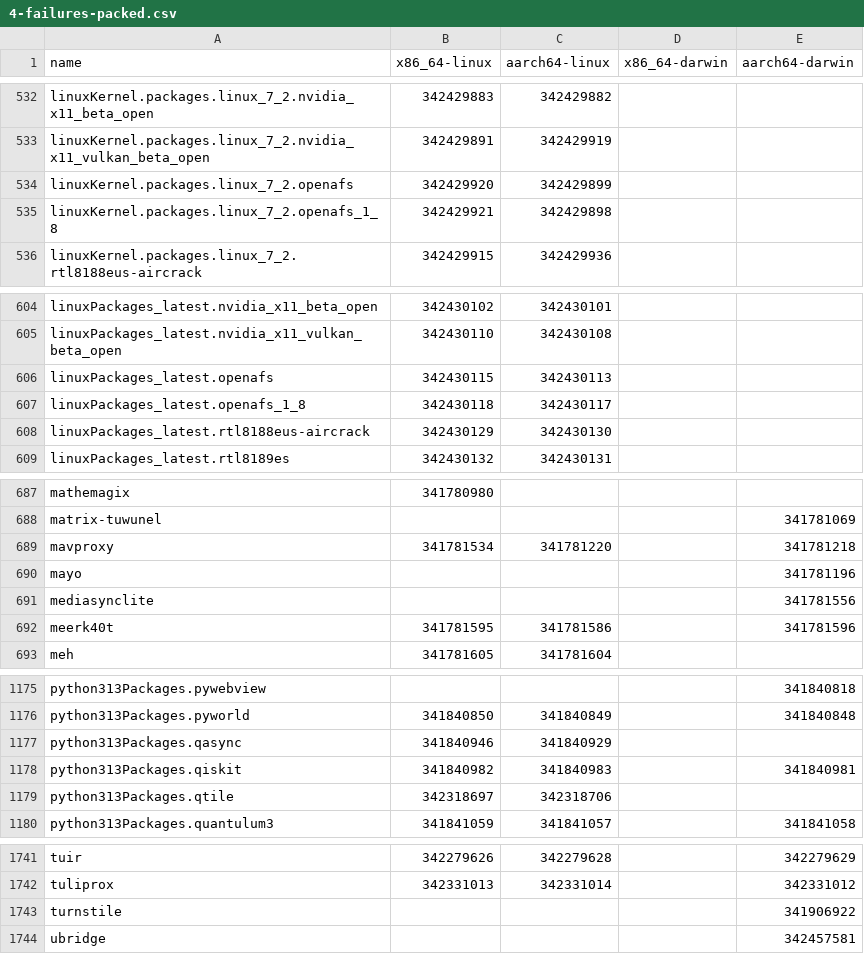
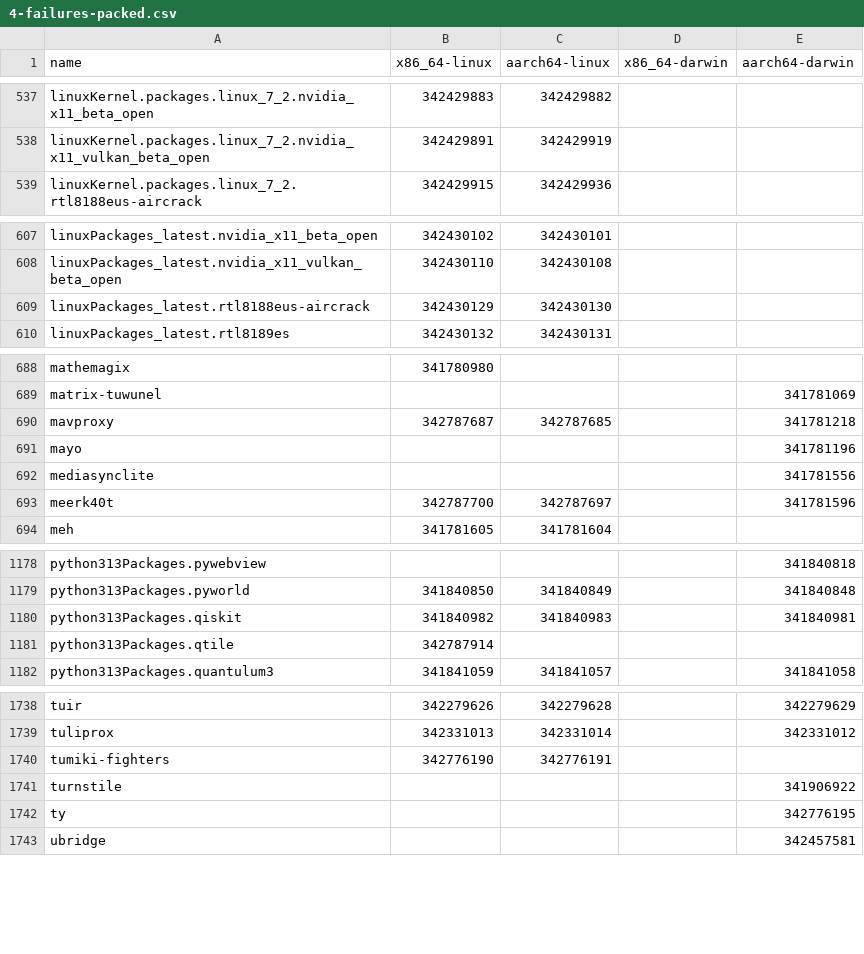
Before and after one commit to Sigmanificient/nixpkgs-failure-notify, a CSV file: results/trunk/4-failures-packed.csv, drawn as a sheet; only a part is shown, gaps mark what is left out; the diff covers the shown part only.

```diff
--- a/results/trunk/4-failures-packed.csv
+++ b/results/trunk/4-failures-packed.csv
@@ -533,4 +538,2 @@ linuxKernel.packages.linux_7_2.nvidia_x11_beta_open,342429883,342429882,,
 linuxKernel.packages.linux_7_2.nvidia_x11_vulkan_beta_open,342429891,342429919,,
-linuxKernel.packages.linux_7_2.openafs,342429920,342429899,,
-linuxKernel.packages.linux_7_2.openafs_1_8,342429921,342429898,,
 linuxKernel.packages.linux_7_2.rtl8188eus-aircrack,342429915,342429936,,
@@ -605,4 +608,2 @@ linuxPackages_latest.nvidia_x11_beta_open,342430102,342430101,,
 linuxPackages_latest.nvidia_x11_vulkan_beta_open,342430110,342430108,,
-linuxPackages_latest.openafs,342430115,342430113,,
-linuxPackages_latest.openafs_1_8,342430118,342430117,,
 linuxPackages_latest.rtl8188eus-aircrack,342430129,342430130,,
@@ -688,6 +689,6 @@ mathemagix,341780980,,,
 matrix-tuwunel,,,,341781069
-mavproxy,341781534,341781220,,341781218
+mavproxy,342787687,342787685,,341781218
 mayo,,,,341781196
 mediasynclite,,,,341781556
-meerk40t,341781595,341781586,,341781596
+meerk40t,342787700,342787697,,341781596
 meh,341781605,341781604,,
@@ -1176,5 +1179,4 @@ python313Packages.pywebview,,,,341840818
 python313Packages.pyworld,341840850,341840849,,341840848
-python313Packages.qasync,341840946,341840929,,
 python313Packages.qiskit,341840982,341840983,,341840981
-python313Packages.qtile,342318697,342318706,,
+python313Packages.qtile,342787914,,,
 python313Packages.quantulum3,341841059,341841057,,341841058
@@ -1742,3 +1739,5 @@ tuir,342279626,342279628,,342279629
 tuliprox,342331013,342331014,,342331012
+tumiki-fighters,342776190,342776191,,
 turnstile,,,,341906922
+ty,,,,342776195
 ubridge,,,,342457581
```
Also changed, not shown: 11 added rows, 9 removed rows and 58 edited cells elsewhere in this file, results/trunk/2-failures.csv, results/trunk/3-failures-aarch64-darwin.csv, 6 other files.
